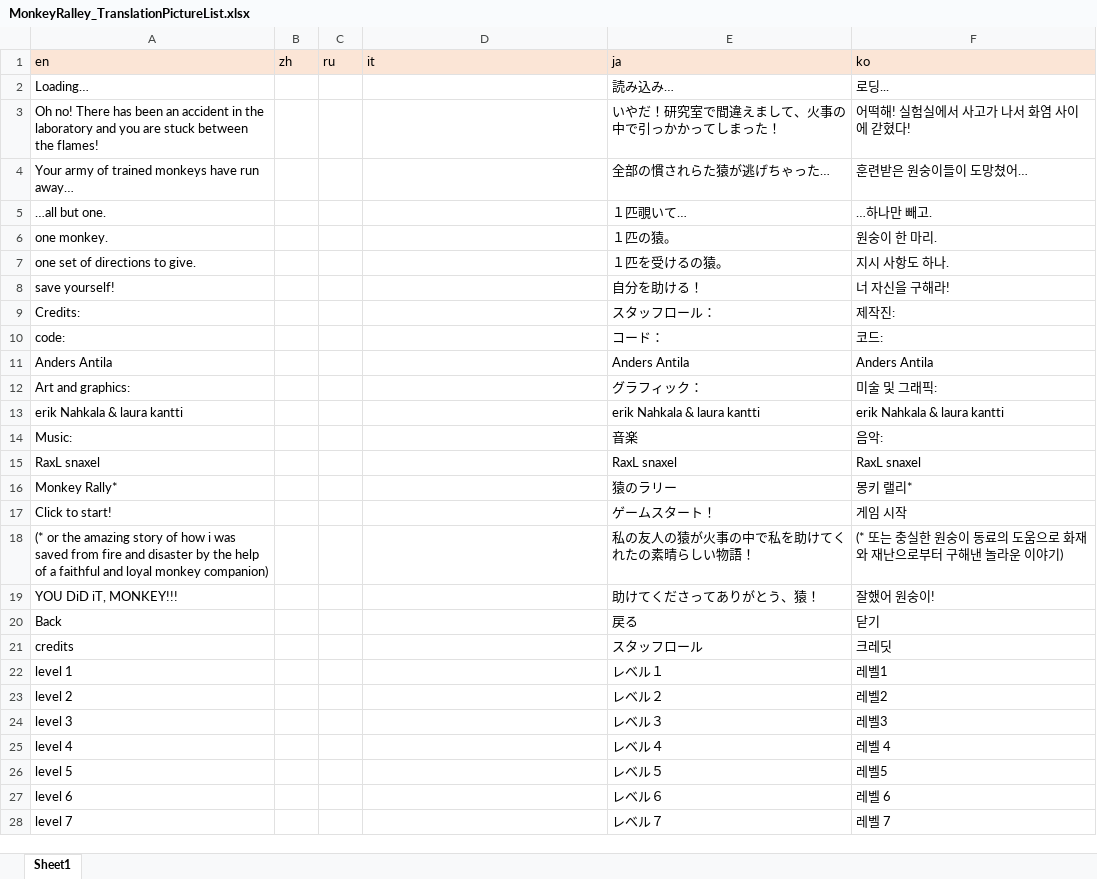
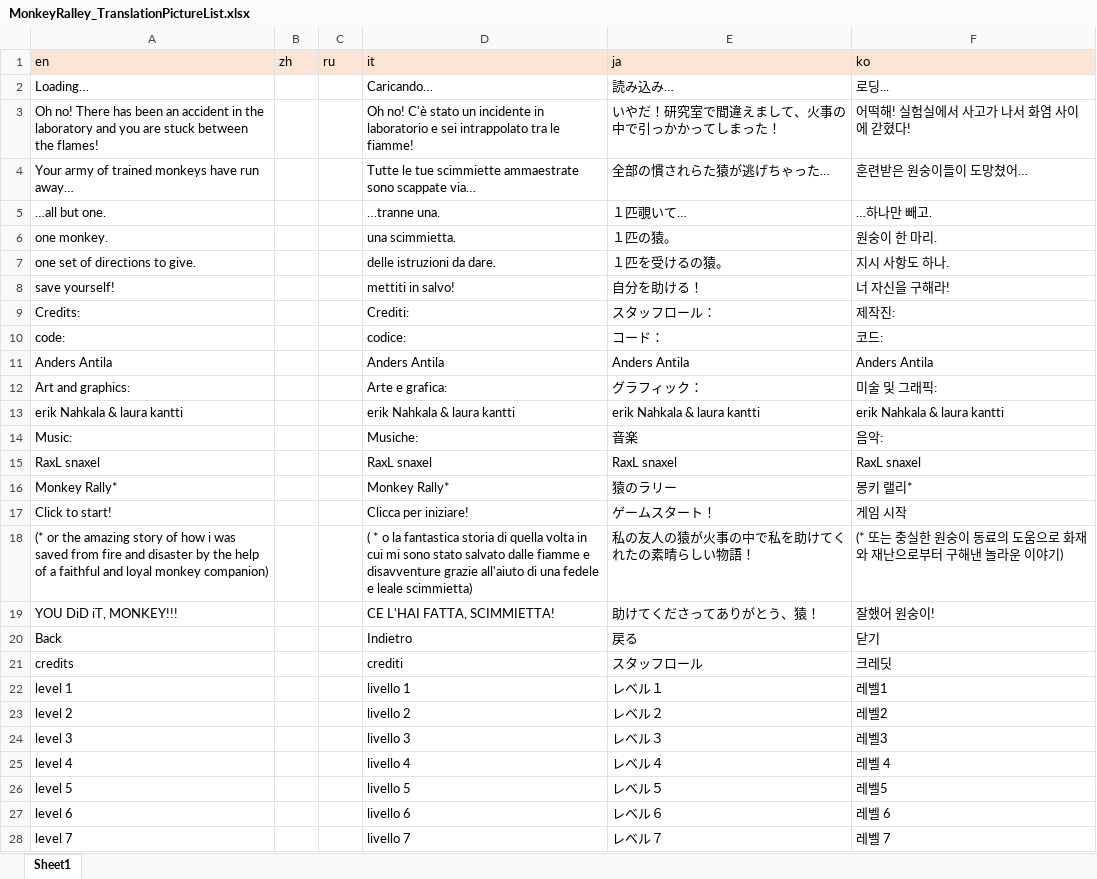
Before and after one commit to Arlewinn/Software-Internationalization_Final-Project_Monkey-Rally, an Excel workbook: src/MonkeyRalley_TranslationPictureList.xlsx, sheet Sheet1, drawn as a sheet; only a part is shown; values as stored, in another font and other column widths than the file's, no borders; the diff covers the shown part only; the diff names each change by its address in the sheet, - before the commit and + after, or states it on an @@ line.

Commit message:
Update MonkeyRalley_TranslationPictureList.xlsx
IT translation

```diff
--- a/src/MonkeyRalley_TranslationPictureList.xlsx (sheet Sheet1)
+++ b/src/MonkeyRalley_TranslationPictureList.xlsx (sheet Sheet1)
-D2 (it): (empty)
+D2 (it): Caricando…
-D3 (it): (empty)
+D3 (it): Oh no! C'è stato un incidente in laboratorio e sei intrappolato tra le fiamme!
-D4 (it): (empty)
+D4 (it): Tutte le tue scimmiette ammaestrate sono scappate via…
-D5 (it): (empty)
+D5 (it): …tranne una.
-D6 (it): (empty)
+D6 (it): una scimmietta.
-D7 (it): (empty)
+D7 (it): delle istruzioni da dare.
-D8 (it): (empty)
+D8 (it): mettiti in salvo!
-D9 (it): (empty)
+D9 (it): Crediti:
-D10 (it): (empty)
+D10 (it): codice:
-D11 (it): (empty)
+D11 (it): Anders Antila
-D12 (it): (empty)
+D12 (it): Arte e grafica:
-D13 (it): (empty)
+D13 (it): erik Nahkala & laura kantti
-D14 (it): (empty)
+D14 (it): Musiche:
-D15 (it): (empty)
+D15 (it): RaxL snaxel
-D16 (it): (empty)
+D16 (it): Monkey Rally*
-D17 (it): (empty)
+D17 (it): Clicca per iniziare!
-D18 (it): (empty)
+D18 (it): ( * o la fantastica storia di quella volta in cui mi sono stato salvato dalle fiamme e disavventure grazie all'aiuto di una fedele e leale scimmietta)
-D19 (it): (empty)
+D19 (it): CE L'HAI FATTA, SCIMMIETTA!
-D20 (it): (empty)
+D20 (it): Indietro
-D21 (it): (empty)
+D21 (it): crediti
-D22 (it): (empty)
+D22 (it): livello 1
-D23 (it): (empty)
+D23 (it): livello 2
-D24 (it): (empty)
+D24 (it): livello 3
-D25 (it): (empty)
+D25 (it): livello 4
-D26 (it): (empty)
+D26 (it): livello 5
-D27 (it): (empty)
+D27 (it): livello 6
-D28 (it): (empty)
+D28 (it): livello 7
```
Also changed, not shown: 7 edited cells elsewhere in this sheet.
